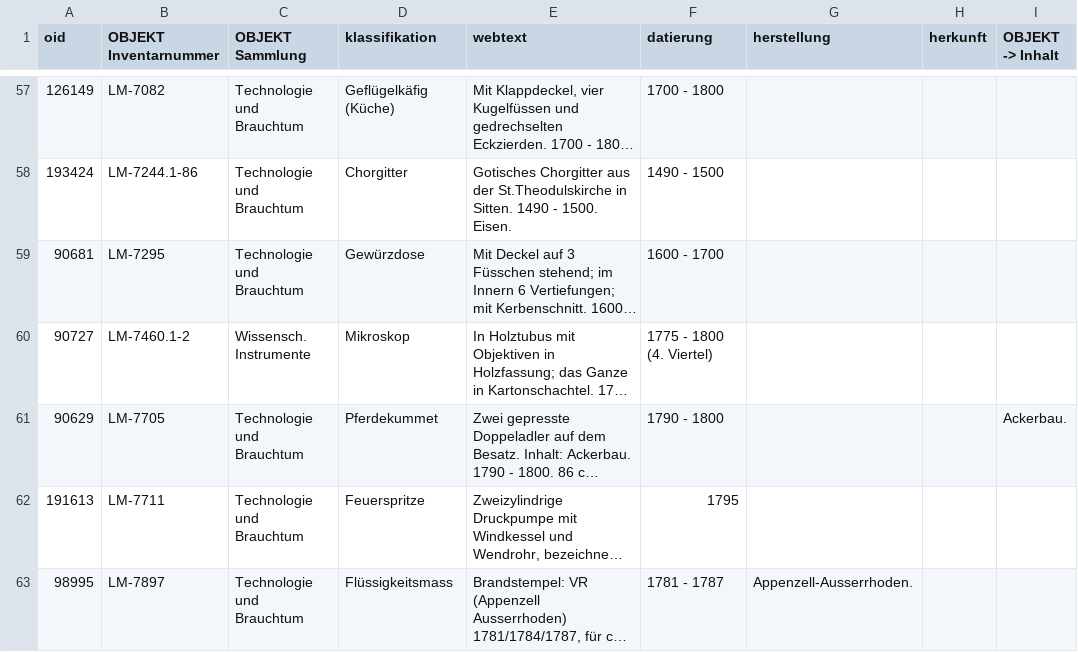
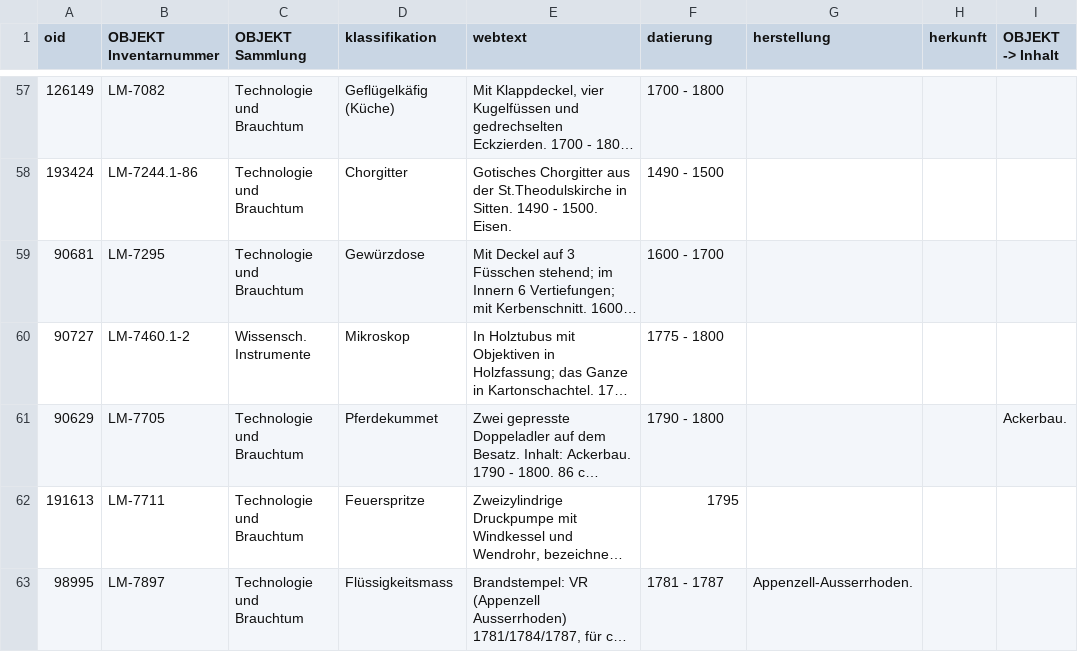
Before and after one commit to zack17/ocdh2018, a CSV file: import/raw/Technologie_Brauchtum.csv, drawn as a sheet; only a part is shown, gaps mark what is left out; long unchanged cells end in …; the diff names each change by its address in the sheet, - before the commit and + after, or states it on an @@ line.

Commit message:
Update Technologie_Brauchtum.csv

```diff
--- a/import/raw/Technologie_Brauchtum.csv
+++ b/import/raw/Technologie_Brauchtum.csv
-F60 (datierung): 1775 - 1800 (4. Viertel)
+F60 (datierung): 1775 - 1800
```
